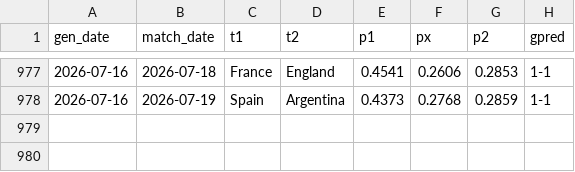
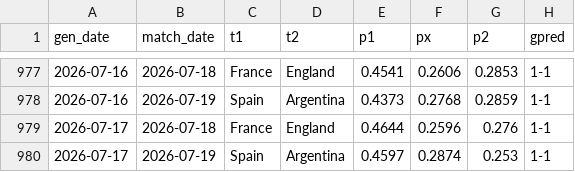
Before and after one commit to AntoniBI/Mundial-2026, a CSV file: outputs/match_predictions_log.csv, drawn as a sheet; only a part is shown, gaps mark what is left out; the diff names each change by its address in the sheet, - before the commit and + after, or states it on an @@ line.

```diff
--- a/outputs/match_predictions_log.csv
+++ b/outputs/match_predictions_log.csv
+row 979: 2026-07-17 | 2026-07-18 | France | England | 0.4644 | 0.2596 | 0.276 | 1-1
+row 980: 2026-07-17 | 2026-07-19 | Spain | Argentina | 0.4597 | 0.2874 | 0.253 | 1-1
```
Also changed, not shown: 2 other files.
